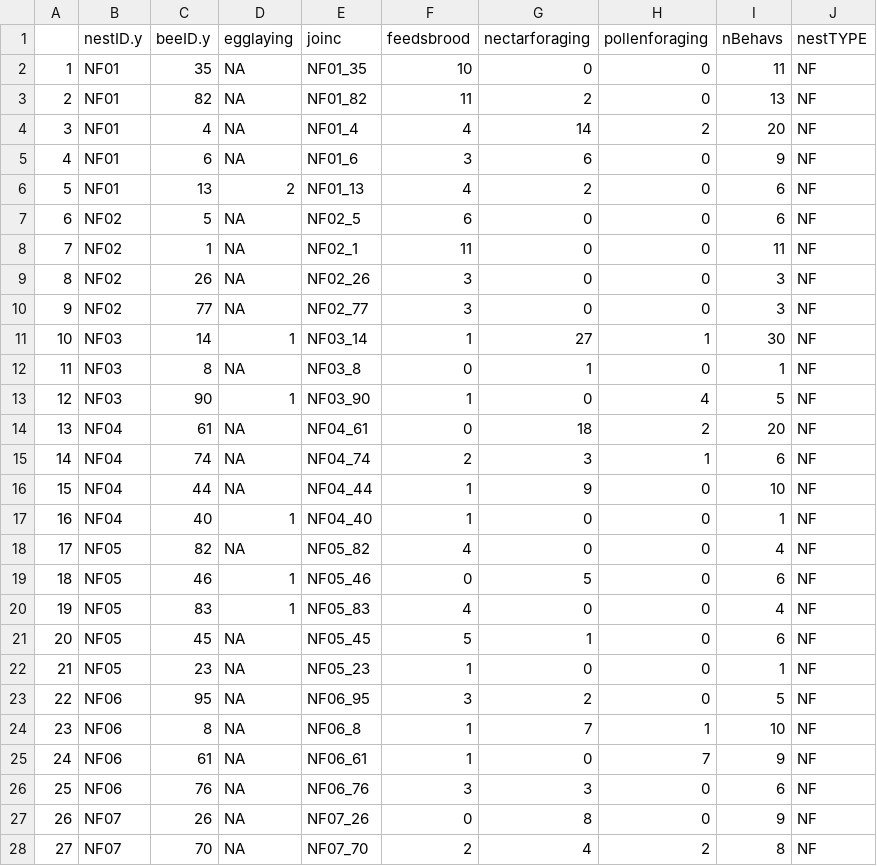
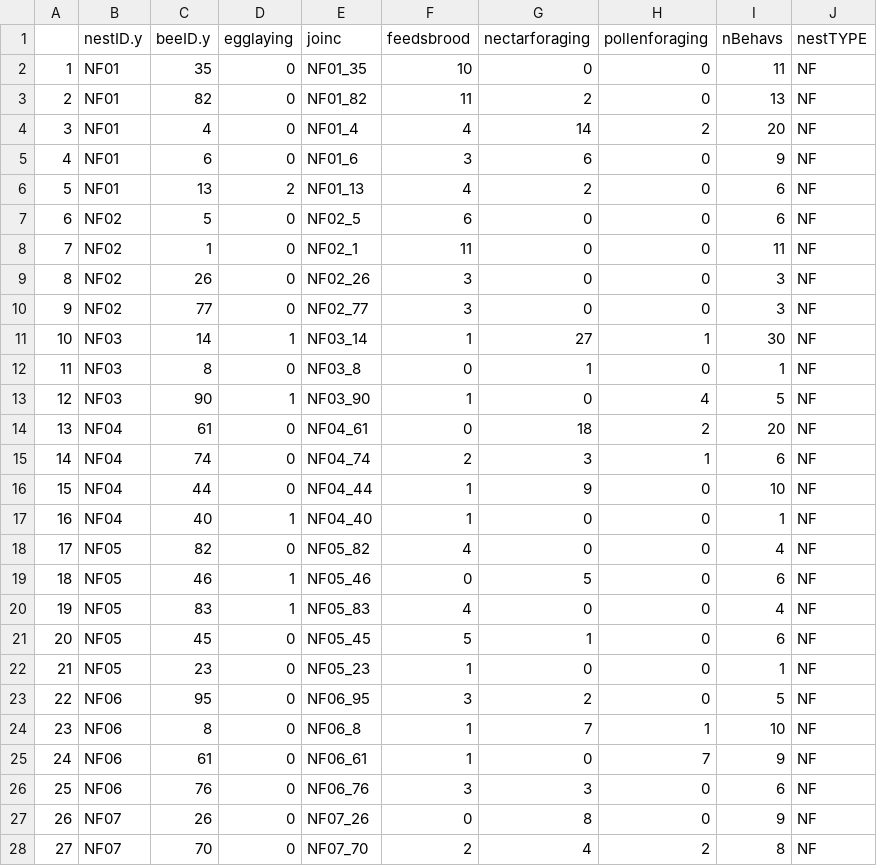
Before and after one commit to kalefish52/AnBehEarlyBumbles21, a CSV file: Manuscript_analyses/count_stats.csv, drawn as a sheet; only a part is shown; the diff covers the shown part only.

Commit message:
changed nas to 0

```diff
--- a/Manuscript_analyses/count_stats.csv
+++ b/Manuscript_analyses/count_stats.csv
@@ -1,28 +1,28 @@
 "","nestID.y","beeID.y","egglaying","joinc","feedsbrood","nectarforaging","pollenforaging","nBehavs","nestTYPE"
-"1","NF01","35",NA,"NF01_35",10,0,0,11,"NF"
-"2","NF01","82",NA,"NF01_82",11,2,0,13,"NF"
-"3","NF01","4",NA,"NF01_4",4,14,2,20,"NF"
-"4","NF01","6",NA,"NF01_6",3,6,0,9,"NF"
+"1","NF01","35",0,"NF01_35",10,0,0,11,"NF"
+"2","NF01","82",0,"NF01_82",11,2,0,13,"NF"
+"3","NF01","4",0,"NF01_4",4,14,2,20,"NF"
+"4","NF01","6",0,"NF01_6",3,6,0,9,"NF"
 "5","NF01","13",2,"NF01_13",4,2,0,6,"NF"
-"6","NF02","5",NA,"NF02_5",6,0,0,6,"NF"
-"7","NF02","1",NA,"NF02_1",11,0,0,11,"NF"
-"8","NF02","26",NA,"NF02_26",3,0,0,3,"NF"
-"9","NF02","77",NA,"NF02_77",3,0,0,3,"NF"
+"6","NF02","5",0,"NF02_5",6,0,0,6,"NF"
+"7","NF02","1",0,"NF02_1",11,0,0,11,"NF"
+"8","NF02","26",0,"NF02_26",3,0,0,3,"NF"
+"9","NF02","77",0,"NF02_77",3,0,0,3,"NF"
 "10","NF03","14",1,"NF03_14",1,27,1,30,"NF"
-"11","NF03","8",NA,"NF03_8",0,1,0,1,"NF"
+"11","NF03","8",0,"NF03_8",0,1,0,1,"NF"
 "12","NF03","90",1,"NF03_90",1,0,4,5,"NF"
-"13","NF04","61",NA,"NF04_61",0,18,2,20,"NF"
-"14","NF04","74",NA,"NF04_74",2,3,1,6,"NF"
-"15","NF04","44",NA,"NF04_44",1,9,0,10,"NF"
+"13","NF04","61",0,"NF04_61",0,18,2,20,"NF"
+"14","NF04","74",0,"NF04_74",2,3,1,6,"NF"
+"15","NF04","44",0,"NF04_44",1,9,0,10,"NF"
 "16","NF04","40",1,"NF04_40",1,0,0,1,"NF"
-"17","NF05","82",NA,"NF05_82",4,0,0,4,"NF"
+"17","NF05","82",0,"NF05_82",4,0,0,4,"NF"
 "18","NF05","46",1,"NF05_46",0,5,0,6,"NF"
 "19","NF05","83",1,"NF05_83",4,0,0,4,"NF"
-"20","NF05","45",NA,"NF05_45",5,1,0,6,"NF"
-"21","NF05","23",NA,"NF05_23",1,0,0,1,"NF"
-"22","NF06","95",NA,"NF06_95",3,2,0,5,"NF"
-"23","NF06","8",NA,"NF06_8",1,7,1,10,"NF"
-"24","NF06","61",NA,"NF06_61",1,0,7,9,"NF"
-"25","NF06","76",NA,"NF06_76",3,3,0,6,"NF"
-"26","NF07","26",NA,"NF07_26",0,8,0,9,"NF"
-"27","NF07","70",NA,"NF07_70",2,4,2,8,"NF"
+"20","NF05","45",0,"NF05_45",5,1,0,6,"NF"
+"21","NF05","23",0,"NF05_23",1,0,0,1,"NF"
+"22","NF06","95",0,"NF06_95",3,2,0,5,"NF"
+"23","NF06","8",0,"NF06_8",1,7,1,10,"NF"
+"24","NF06","61",0,"NF06_61",1,0,7,9,"NF"
+"25","NF06","76",0,"NF06_76",3,3,0,6,"NF"
+"26","NF07","26",0,"NF07_26",0,8,0,9,"NF"
+"27","NF07","70",0,"NF07_70",2,4,2,8,"NF"
```
Also changed, not shown: 126 edited cells elsewhere in this file.
